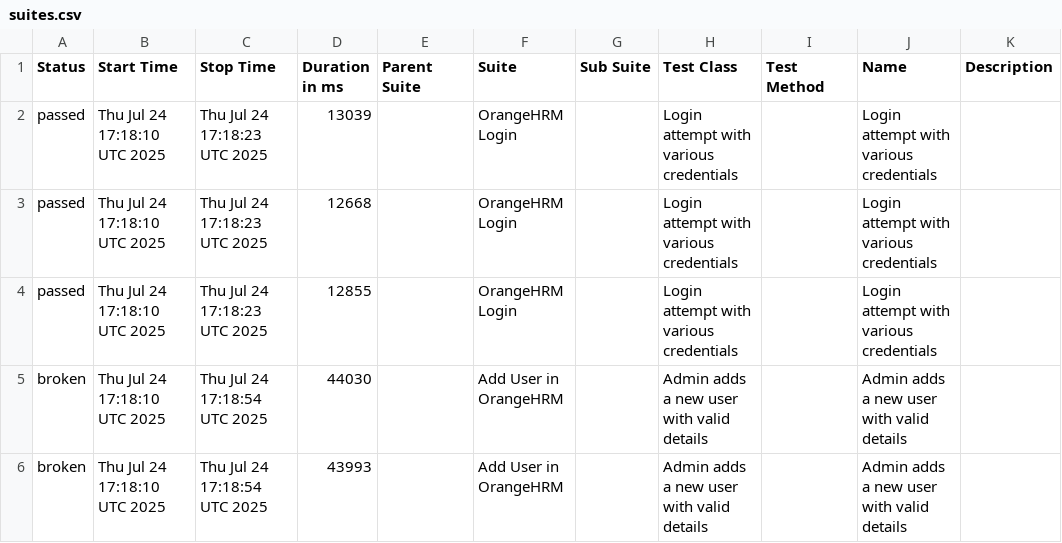
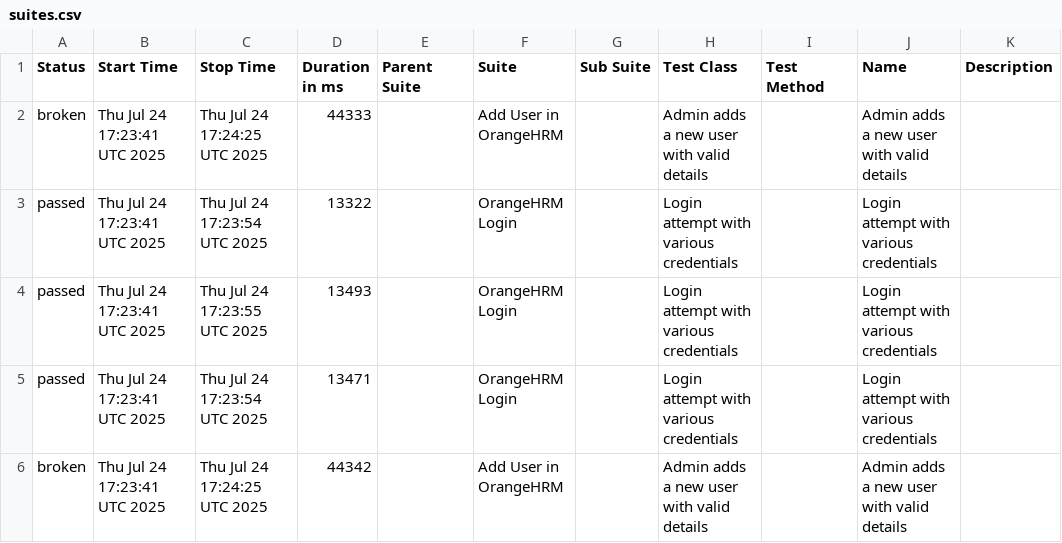
Before and after one commit to ajaysuryavamshi/all-about-cucumber, a CSV file: data/suites.csv, drawn as a sheet.

```diff
--- a/data/suites.csv
+++ b/data/suites.csv
@@ -1,6 +1,6 @@
 "Status","Start Time","Stop Time","Duration in ms","Parent Suite","Suite","Sub Suite","Test Class","Test Method","Name","Description"
-"passed","Thu Jul 24 17:18:10 UTC 2025","Thu Jul 24 17:18:23 UTC 2025","13039","","OrangeHRM Login","","Login attempt with various credentials","","Login attempt with various credentials",""
-"passed","Thu Jul 24 17:18:10 UTC 2025","Thu Jul 24 17:18:23 UTC 2025","12668","","OrangeHRM Login","","Login attempt with various credentials","","Login attempt with various credentials",""
-"passed","Thu Jul 24 17:18:10 UTC 2025","Thu Jul 24 17:18:23 UTC 2025","12855","","OrangeHRM Login","","Login attempt with various credentials","","Login attempt with various credentials",""
-"broken","Thu Jul 24 17:18:10 UTC 2025","Thu Jul 24 17:18:54 UTC 2025","44030","","Add User in OrangeHRM","","Admin adds a new user with valid details","","Admin adds a new user with valid details",""
-"broken","Thu Jul 24 17:18:10 UTC 2025","Thu Jul 24 17:18:54 UTC 2025","43993","","Add User in OrangeHRM","","Admin adds a new user with valid details","","Admin adds a new user with valid details",""
+"broken","Thu Jul 24 17:23:41 UTC 2025","Thu Jul 24 17:24:25 UTC 2025","44333","","Add User in OrangeHRM","","Admin adds a new user with valid details","","Admin adds a new user with valid details",""
+"passed","Thu Jul 24 17:23:41 UTC 2025","Thu Jul 24 17:23:54 UTC 2025","13322","","OrangeHRM Login","","Login attempt with various credentials","","Login attempt with various credentials",""
+"passed","Thu Jul 24 17:23:41 UTC 2025","Thu Jul 24 17:23:55 UTC 2025","13493","","OrangeHRM Login","","Login attempt with various credentials","","Login attempt with various credentials",""
+"passed","Thu Jul 24 17:23:41 UTC 2025","Thu Jul 24 17:23:54 UTC 2025","13471","","OrangeHRM Login","","Login attempt with various credentials","","Login attempt with various credentials",""
+"broken","Thu Jul 24 17:23:41 UTC 2025","Thu Jul 24 17:24:25 UTC 2025","44342","","Add User in OrangeHRM","","Admin adds a new user with valid details","","Admin adds a new user with valid details",""
```
Also changed, not shown: data/behaviors.csv, 32 other files.
